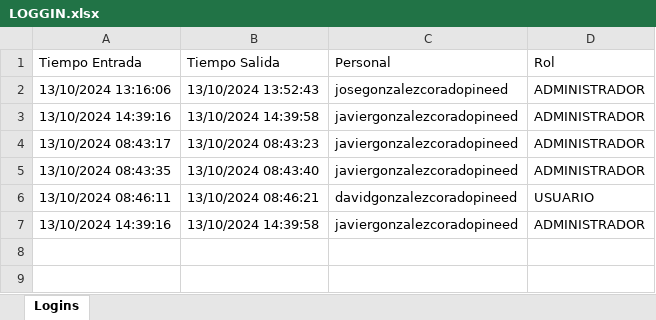
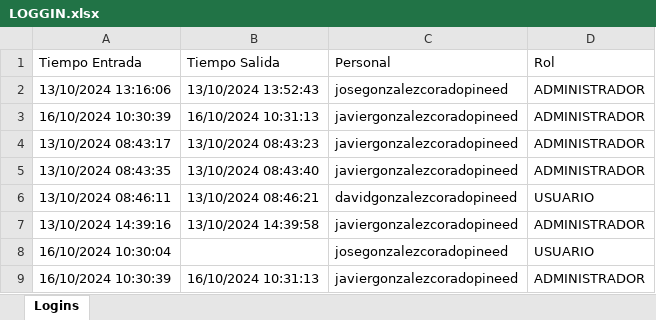
Before and after one commit to pinedahuella/Proyecto-Poo-Dist, an Excel workbook: ProyectoPooDist/excels/LOGGIN.xlsx, sheet Logins, drawn as a sheet; values as stored, in another font and other column widths than the file's, no borders; the diff names each change by its address in the sheet, - before the commit and + after, or states it on an @@ line.

```diff
--- a/ProyectoPooDist/excels/LOGGIN.xlsx (sheet Logins)
+++ b/ProyectoPooDist/excels/LOGGIN.xlsx (sheet Logins)
-A3 (Tiempo Entrada): 13/10/2024 14:39:16
+A3 (Tiempo Entrada): 16/10/2024 10:30:39
-B3 (Tiempo Salida): 13/10/2024 14:39:58
+B3 (Tiempo Salida): 16/10/2024 10:31:13
+row 8: 16/10/2024 10:30:04 |  | josegonzalezcoradopineed | USUARIO
+row 9: 16/10/2024 10:30:39 | 16/10/2024 10:31:13 | javiergonzalezcoradopineed | ADMINISTRADOR
```
Also changed, not shown: ProyectoPooDist/excels/inventarios.xlsx, ProyectoPooDist/excels/pedidos.xlsx, 4 other files.
